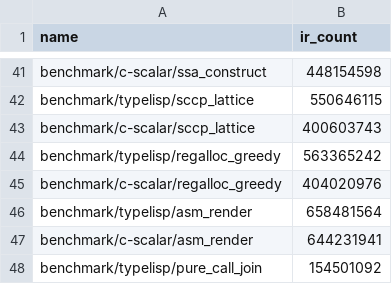
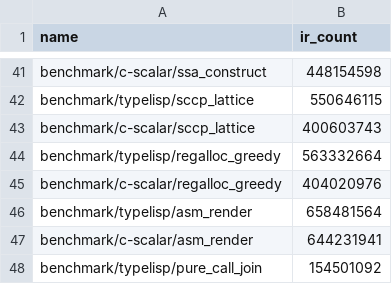
Before and after one commit to JoNil-Botta/typelisp, a TSV file: perf/insn-exec-baseline.tsv, drawn as a sheet; only a part is shown, gaps mark what is left out.

Commit message:
perf: refresh regalloc_greedy instruction-count pin

```diff
--- a/perf/insn-exec-baseline.tsv
+++ b/perf/insn-exec-baseline.tsv
@@ -43,3 +43,3 @@ benchmark/typelisp/sccp_lattice	550646115
 benchmark/c-scalar/sccp_lattice	400603743
-benchmark/typelisp/regalloc_greedy	563365242
+benchmark/typelisp/regalloc_greedy	563332664
 benchmark/c-scalar/regalloc_greedy	404020976
```
